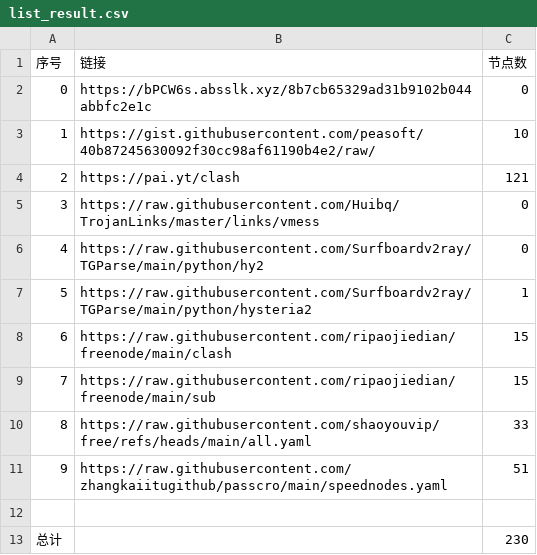
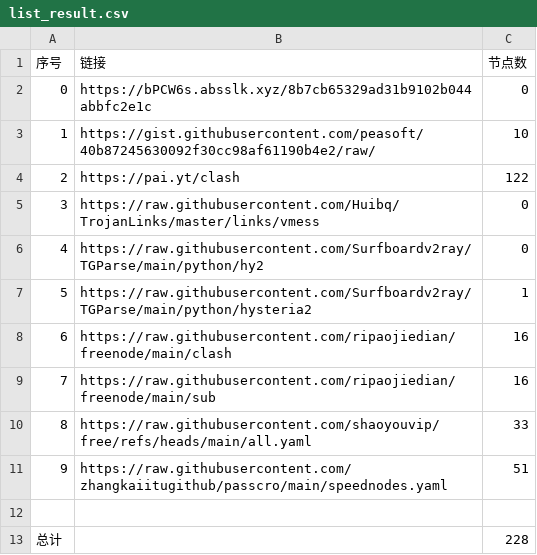
Before and after one commit to jun277/nowalls, a CSV file: list_result.csv, drawn as a sheet.

```diff
--- a/list_result.csv
+++ b/list_result.csv
@@ -3,3 +3,3 @@
 1,https://gist.githubusercontent.com/peasoft/40b87245630092f30cc98af61190b4e2/raw/,10
-2,https://pai.yt/clash,121
+2,https://pai.yt/clash,122
 3,https://raw.githubusercontent.com/Huibq/TrojanLinks/master/links/vmess,0
@@ -7,4 +7,4 @@
 5,https://raw.githubusercontent.com/Surfboardv2ray/TGParse/main/python/hysteria2,1
-6,https://raw.githubusercontent.com/ripaojiedian/freenode/main/clash,15
-7,https://raw.githubusercontent.com/ripaojiedian/freenode/main/sub,15
+6,https://raw.githubusercontent.com/ripaojiedian/freenode/main/clash,16
+7,https://raw.githubusercontent.com/ripaojiedian/freenode/main/sub,16
 8,https://raw.githubusercontent.com/shaoyouvip/free/refs/heads/main/all.yaml,33
@@ -12,2 +12,2 @@
 
-总计,,230
+总计,,228
```
Also changed, not shown: 16 other files.
